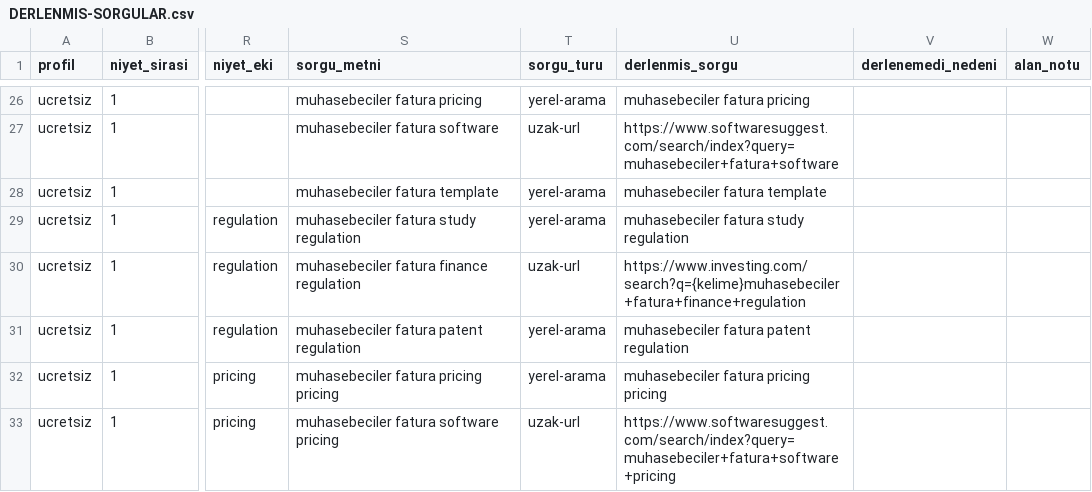
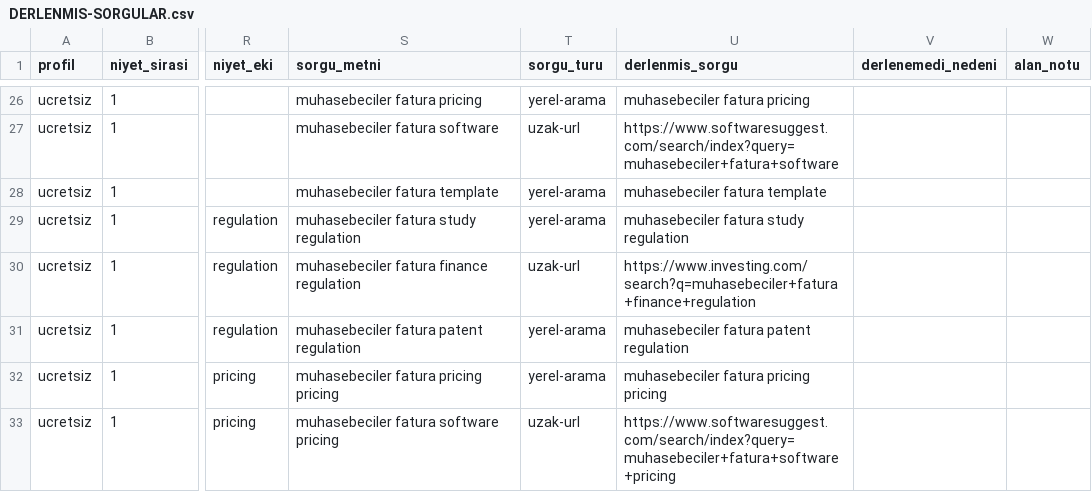
Before and after one commit to ACK-Techs/DemandRift---Startup_Market_Intelligence_Agent, a CSV file: research/source-access-lab/DERLENMIS-SORGULAR.csv, drawn as a sheet; only a part is shown, gaps mark what is left out; the diff names each change by its address in the sheet, - before the commit and + after, or states it on an @@ line.

```diff
--- a/research/source-access-lab/DERLENMIS-SORGULAR.csv
+++ b/research/source-access-lab/DERLENMIS-SORGULAR.csv
-U30 (derlenmis_sorgu): https://www.investing.com/search?q={kelime}muhasebeciler+fatura+finance+regulation
+U30 (derlenmis_sorgu): https://www.investing.com/search?q=muhasebeciler+fatura+finance+regulation
```
Also changed, not shown: 6 other files.
